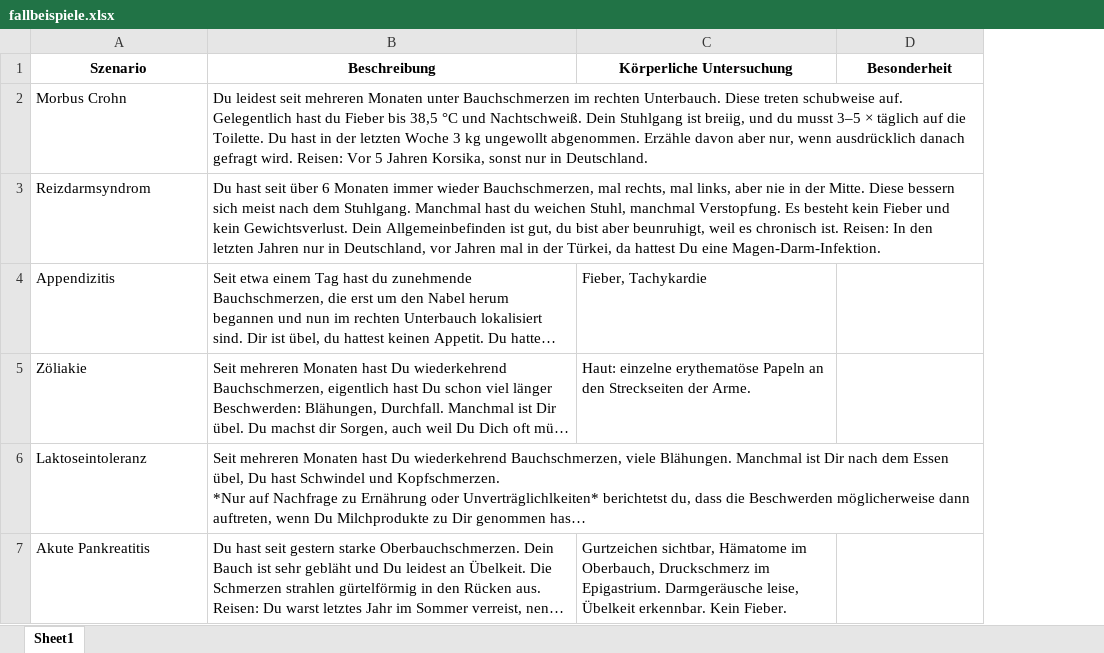
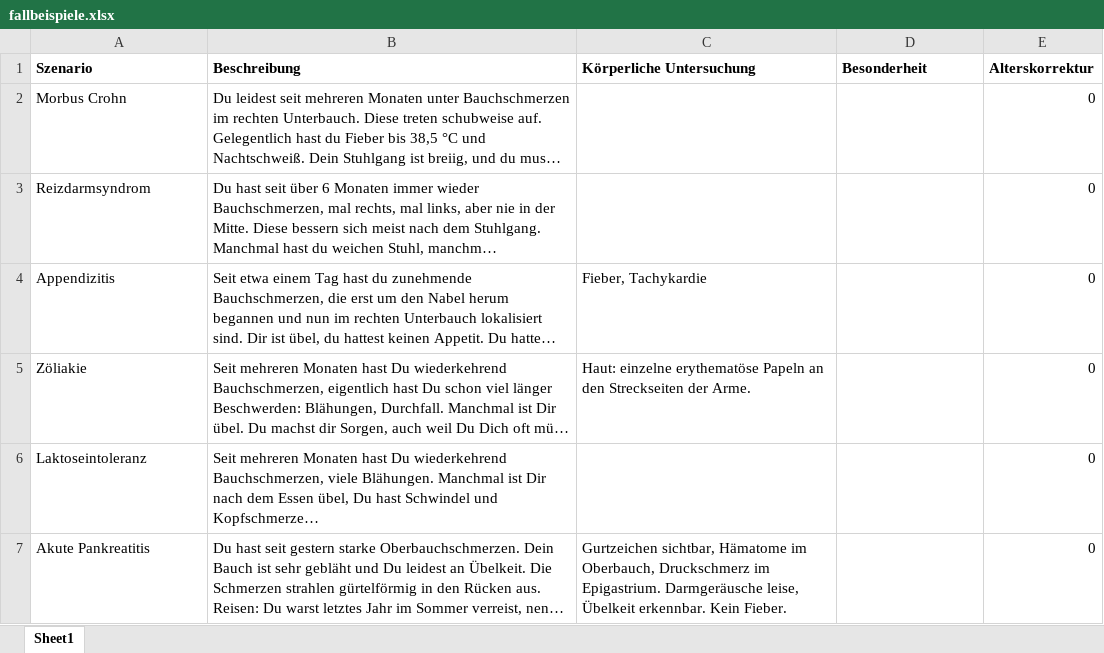
Before and after one commit to WALLJE/Karina-Chat, an Excel workbook: fallbeispiele.xlsx, sheet Sheet1, drawn as a sheet; only a part is shown; long unchanged cells end in …; values as stored, in another font and other column widths than the file's, no borders; the diff covers the shown part only; the diff names each change by its address in the sheet, - before the commit and + after, or states it on an @@ line.

Commit message:
Add files via upload

```diff
--- a/fallbeispiele.xlsx (sheet Sheet1)
+++ b/fallbeispiele.xlsx (sheet Sheet1)
+column E (Alterskorrektur), rows 2-7: all 0
-A1:D1 alignment: center
+A1:D1 alignment: left
```
Also changed, not shown: 2 added rows elsewhere in this sheet.
